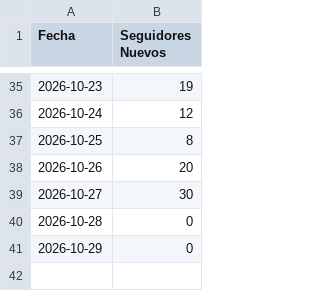
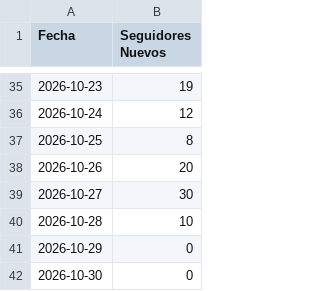
Before and after one commit to nicolasrole10/leon-de-wall-street-IG-performance, a CSV file: data/followers_daily.csv, drawn as a sheet; only a part is shown, gaps mark what is left out.

```diff
--- a/data/followers_daily.csv
+++ b/data/followers_daily.csv
@@ -39,3 +39,4 @@
 2026-10-27,30
-2026-10-28,0
+2026-10-28,10
 2026-10-29,0
+2026-10-30,0
```
Also changed, not shown: data/reels_performance.csv.
